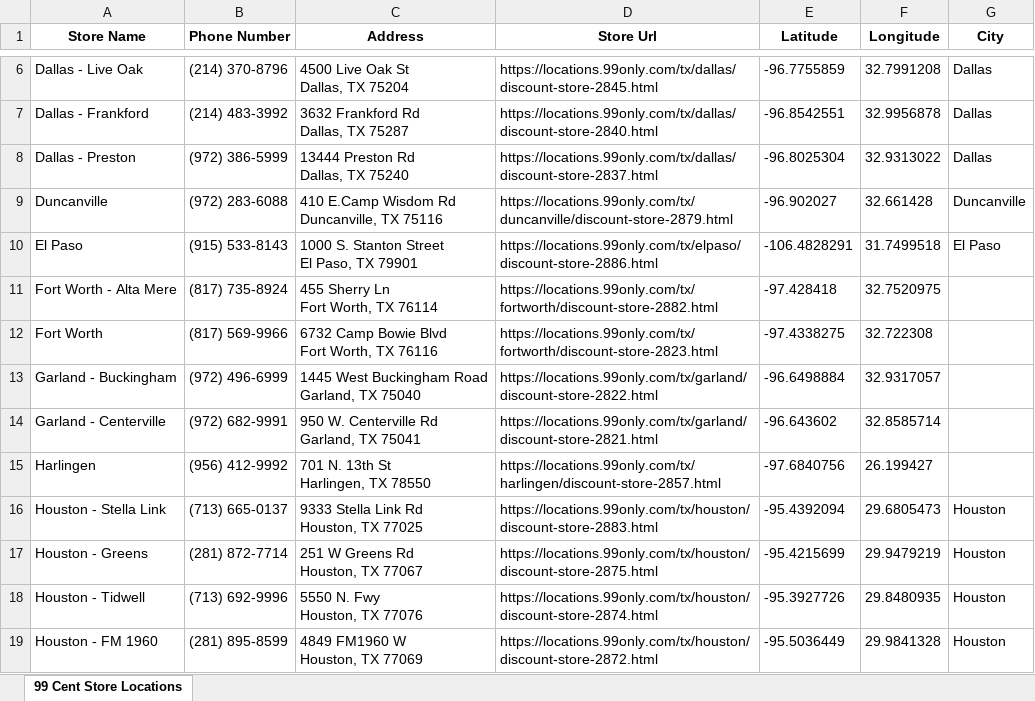
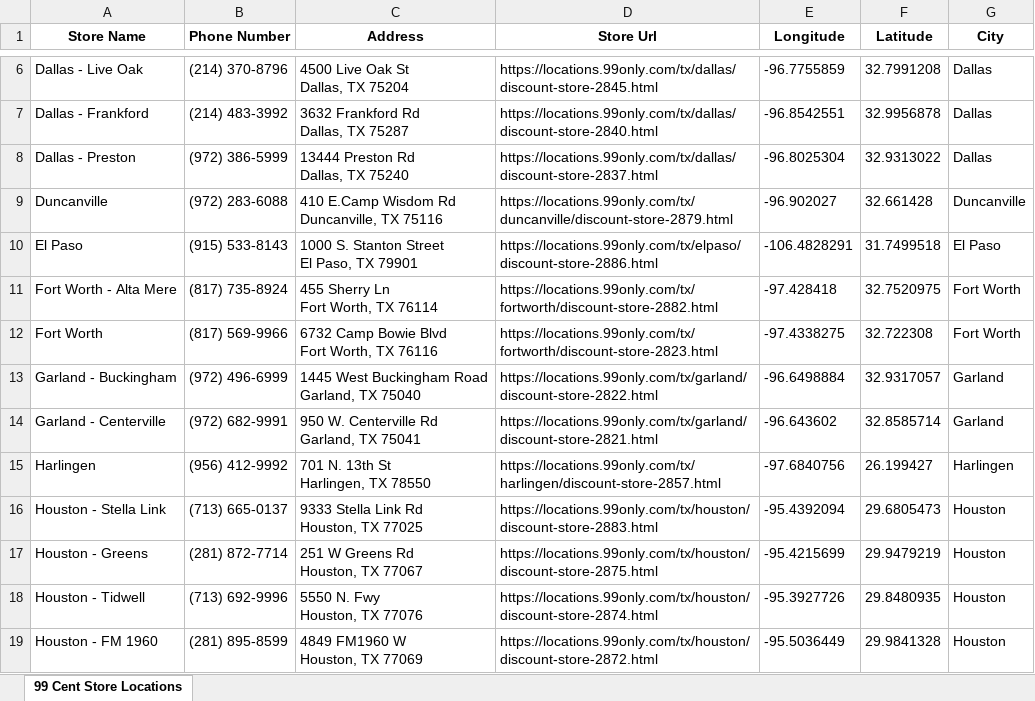
Before and after one commit to Ice-Coffey-Official/99CentScrape, an Excel workbook: Excel/99 Cent Store Data Texas.xlsx, sheet 99 Cent Store Locations, drawn as a sheet; only a part is shown, gaps mark what is left out; values as stored, in another font and other column widths than the file's, no borders; charts and pictures not drawn; the diff names each change by its address in the sheet, - before the commit and + after, or states it on an @@ line.

```diff
--- a/Excel/99 Cent Store Data Texas.xlsx (sheet 99 Cent Store Locations)
+++ b/Excel/99 Cent Store Data Texas.xlsx (sheet 99 Cent Store Locations)
-E1: Latitude
+E1: Longitude
-F1: Longitude
+F1: Latitude
-G11:G12 (City): (empty)
+G11:G12 (City): Fort Worth
-G13:G14 (City): (empty)
+G13:G14 (City): Garland
-G15 (City): (empty)
+G15 (City): Harlingen
```
Also changed, not shown: Excel/99 Cent Store Data Arizona.xlsx, Excel/99 Cent Store Data California.xlsx, 6 other files.
